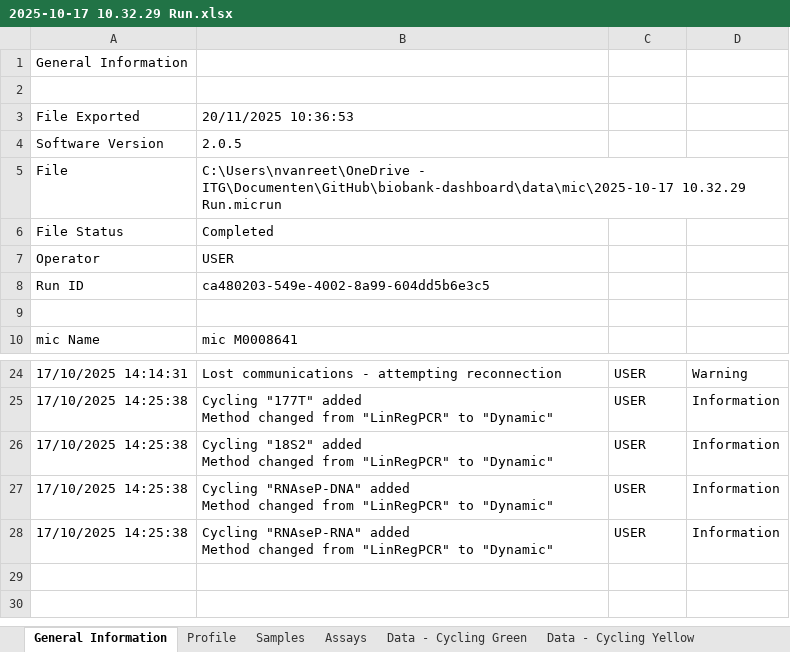
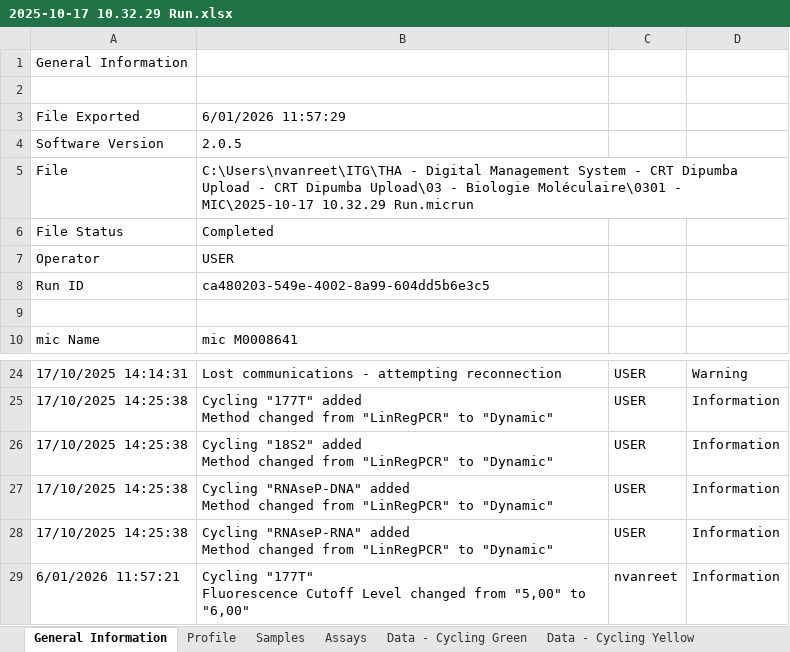
Before and after one commit to nickvanreet/biobank-dashboard, an Excel workbook: data/lsd/mic/2025-10-17 10.32.29 Run.xlsx, sheet General Information, drawn as a sheet; only a part is shown, gaps mark what is left out; values as stored, in another font and other column widths than the file's, no borders; ↵ is a line break in a cell; the diff names each change by its address in the sheet, - before the commit and + after, or states it on an @@ line.

```diff
--- a/data/lsd/mic/2025-10-17 10.32.29 Run.xlsx (sheet General Information)
+++ b/data/lsd/mic/2025-10-17 10.32.29 Run.xlsx (sheet General Information)
-B3: 20/11/2025 10:36:53
+B3: 6/01/2026 11:57:29
-B5: C:\Users\nvanreet\OneDrive - ITG\Documenten\GitHub\biobank-dashboard\data\mic\2025-10-17 10.32.29 Run.micrun
+B5: C:\Users\nvanreet\ITG\THA - Digital Management System - CRT Dipumba Upload - CRT Dipumba Upload\03 - Biologie Moléculaire\0301 - MIC\2025-10-17 10.32.29 Run.micrun
+row 29: 6/01/2026 11:57:21 | Cycling "177T" ↵ Fluorescence Cutoff Level changed from "5,00" to "6,00" | nvanreet | Information
```
Also changed, not shown: sheet Cycling 177T Result, data/lsd/mic/2025-10-14 09.23.53 Run.xlsx, data/lsd/mic/2025-10-14 14.44.40 Run.xlsx, 12 other files.
